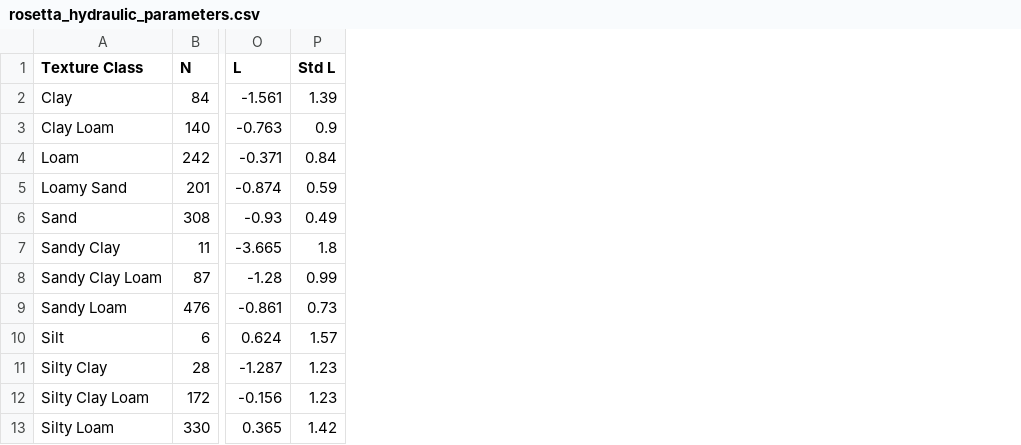
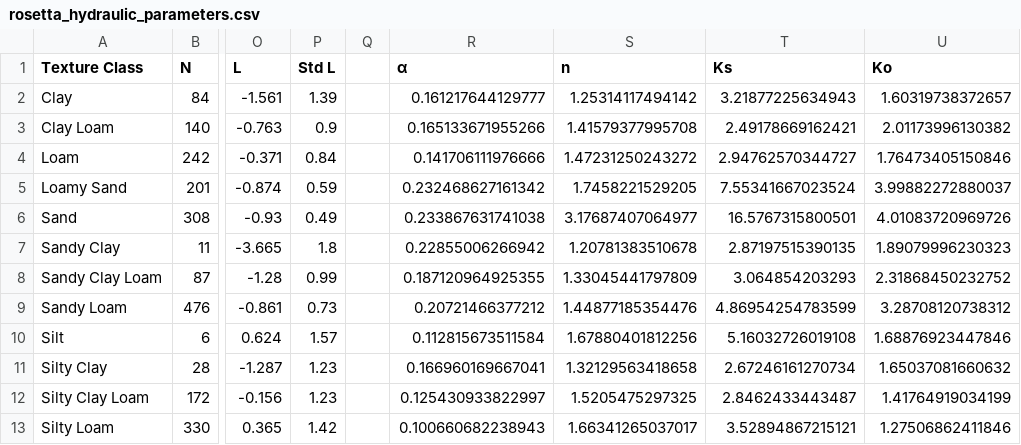
Before and after one commit to behzadshakouri/Rosetta-Soil, a CSV file: rosetta_hydraulic_parameters.csv, drawn as a sheet; only a part is shown, gaps mark what is left out; the diff names each change by its address in the sheet, - before the commit and + after, or states it on an @@ line.

```diff
--- a/rosetta_hydraulic_parameters.csv
+++ b/rosetta_hydraulic_parameters.csv
+column Q, empty
+column R (α), rows 2-13: 0.161217644129777 | 0.165133671955266 | 0.141706111976666 | 0.232468627161342 | 0.233867631741038 | 0.22855006266942 | 0.187120964925355 | 0.20721466377212 | 0.112815673511584 | 0.166960169667041 | 0.125430933822997 | 0.100660682238943
+column S (n), rows 2-13: 1.25314117494142 | 1.41579377995708 | 1.47231250243272 | 1.7458221529205 | 3.17687407064977 | 1.20781383510678 | 1.33045441797809 | 1.44877185354476 | 1.67880401812256 | 1.32129563418658 | 1.5205475297325 | 1.66341265037017
+column T (Ks), rows 2-13: 3.21877225634943 | 2.49178669162421 | 2.94762570344727 | 7.55341667023524 | 16.5767315800501 | 2.87197515390135 | 3.064854203293 | 4.86954254783599 | 5.16032726019108 | 2.67246161270734 | 2.8462433443487 | 3.52894867215121
+column U (Ko), rows 2-13: 1.60319738372657 | 2.01173996130382 | 1.76473405150846 | 3.99882272880037 | 4.01083720969726 | 1.89079996230323 | 2.31868450232752 | 3.28708120738312 | 1.68876923447846 | 1.65037081660632 | 1.41764919034199 | 1.27506862411846
```
Also changed, not shown: 2 other files.
